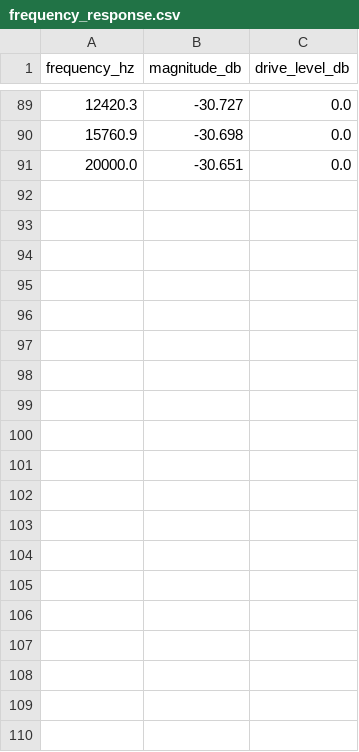
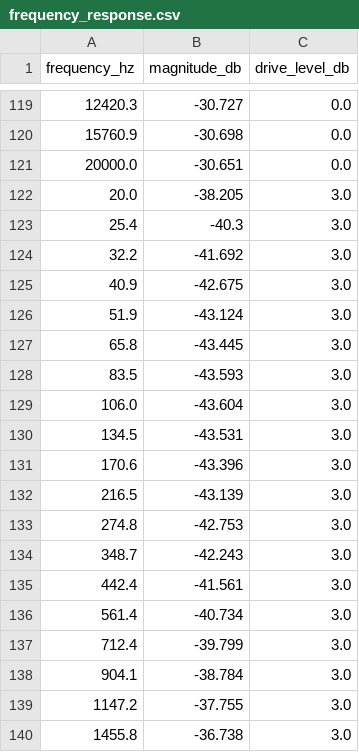
Before and after one commit to evan-murphy/ombic-compressor, a CSV file: output/fetish_v2/frequency_response.csv, drawn as a sheet; only a part is shown, gaps mark what is left out; the diff covers the shown part only.

```diff
--- a/output/fetish_v2/frequency_response.csv
+++ b/output/fetish_v2/frequency_response.csv
@@ -91 +121,20 @@ frequency_hz,magnitude_db,drive_level_db
 20000.0,-30.651,0.0
+20.0,-38.205,3.0
+25.4,-40.3,3.0
+32.2,-41.692,3.0
+40.9,-42.675,3.0
+51.9,-43.124,3.0
+65.8,-43.445,3.0
+83.5,-43.593,3.0
+106.0,-43.604,3.0
+134.5,-43.531,3.0
+170.6,-43.396,3.0
+216.5,-43.139,3.0
+274.8,-42.753,3.0
+348.7,-42.243,3.0
+442.4,-41.561,3.0
+561.4,-40.734,3.0
+712.4,-39.799,3.0
+904.1,-38.784,3.0
+1147.2,-37.755,3.0
+1455.8,-36.738,3.0
```
Also changed, not shown: 41 added rows elsewhere in this file, output/lala_v2/frequency_response.csv, 17 other files.
